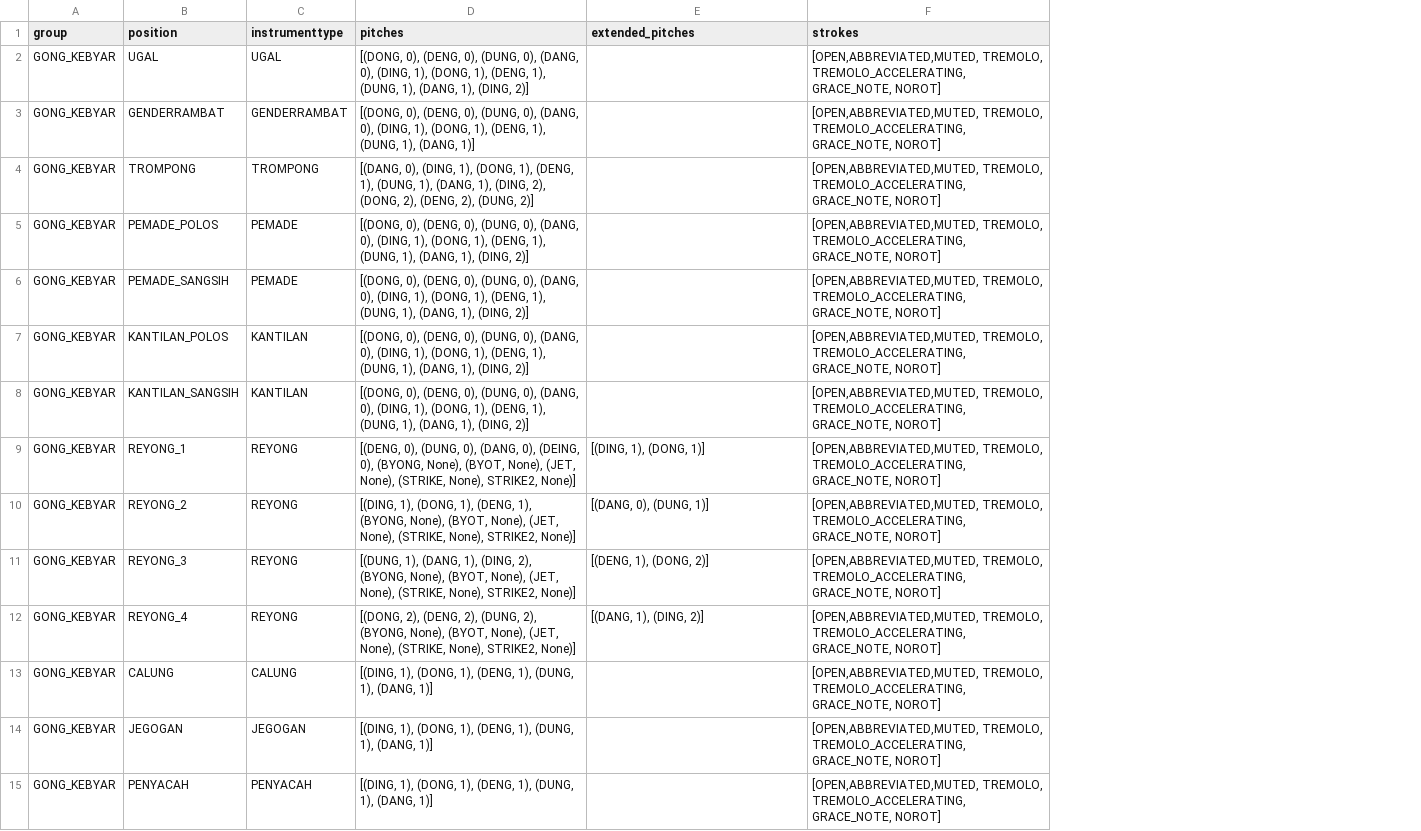
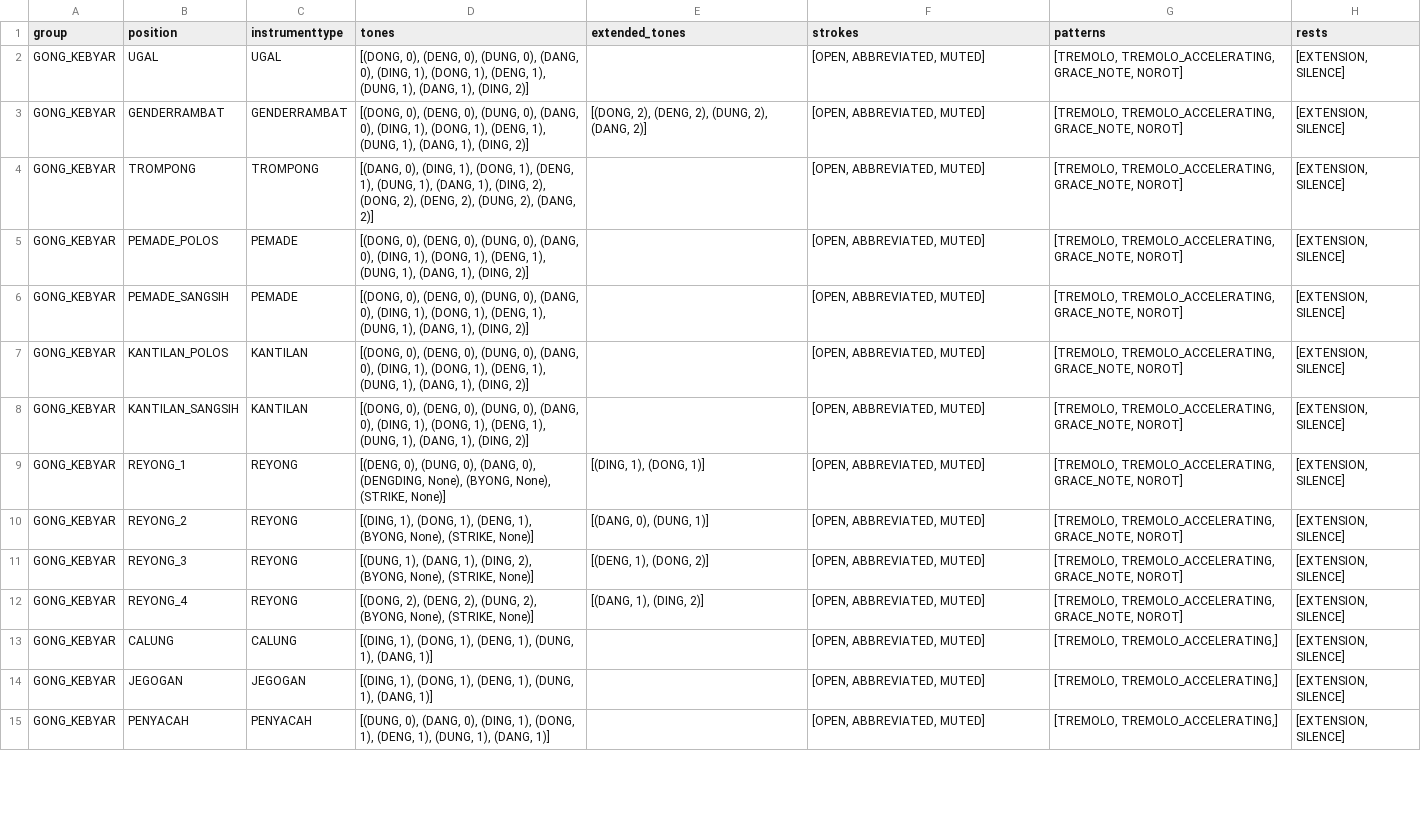
Before and after one commit to marcpaelinck/gamelan-notation, a TSV file: config/instruments/instruments.tsv, drawn as a sheet; only a part is shown; the diff covers the shown part only; the diff names each change by its address in the sheet, - before the commit and + after, or states it on an @@ line.

```diff
--- a/config/instruments/instruments.tsv
+++ b/config/instruments/instruments.tsv
+column G (patterns), rows 2-15: [TREMOLO, TREMOLO_ACCELERATING, GRACE_NOTE, NOROT] | [TREMOLO, TREMOLO_ACCELERATING, GRACE_NOTE, NOROT] | [TREMOLO, TREMOLO_ACCELERATING, GRACE_NOTE, NOROT] | [TREMOLO, TREMOLO_ACCELERATING, GRACE_NOTE, NOROT] | [TREMOLO, TREMOLO_ACCELERATING, GRACE_NOTE, NOROT] | [TREMOLO, TREMOLO_ACCELERATING, GRACE_NOTE, NOROT] | [TREMOLO, TREMOLO_ACCELERATING, GRACE_NOTE, NOROT] | [TREMOLO, TREMOLO_ACCELERATING, GRACE_NOTE, NOROT] | [TREMOLO, TREMOLO_ACCELERATING, GRACE_NOTE, NOROT] | [TREMOLO, TREMOLO_ACCELERATING, GRACE_NOTE, NOROT] | [TREMOLO, TREMOLO_ACCELERATING, GRACE_NOTE, NOROT] | [TREMOLO, TREMOLO_ACCELERATING,] | [TREMOLO, TREMOLO_ACCELERATING,] | [TREMOLO, TREMOLO_ACCELERATING,]
+column H (rests), rows 2-15: all [EXTENSION, SILENCE]
-D1: pitches
+D1: tones
-E1: extended_pitches
+E1: extended_tones
-F2:F15 (strokes): [OPEN,ABBREVIATED,MUTED, TREMOLO, TREMOLO_ACCELERATING, GRACE_NOTE, NOROT]
+F2:F15 (strokes): [OPEN, ABBREVIATED, MUTED]
-D3 (tones): …1), (DANG, 1)]
+D3 (tones): …1), (DANG, 1), (DING, 2)]
-E3 (extended_tones): (empty)
+E3 (extended_tones): [(DONG, 2), (DENG, 2), (DUNG, 2), (DANG, 2)]
-D4 (tones): …2), (DUNG, 2)]
+D4 (tones): …2), (DUNG, 2), (DANG, 2)]
-D9 (tones): …(DANG, 0), (DEING, 0), (BYONG, None), (BYOT, None), (JET, None), (STRIKE, None), STRIKE2, None)]
+D9 (tones): …(DANG, 0), (DENGDING, None), (BYONG, None), (STRIKE, None)]
-D10 (tones): …(BYONG, None), (BYOT, None), (JET, None), (STRIKE, None), STRIKE2, None)]
+D10 (tones): …(BYONG, None), (STRIKE, None)]
-D11 (tones): …(BYONG, None), (BYOT, None), (JET, None), (STRIKE, None), STRIKE2, None)]
+D11 (tones): …(BYONG, None), (STRIKE, None)]
-D12 (tones): …(BYONG, None), (BYOT, None), (JET, None), (STRIKE, None), STRIKE2, None)]
+D12 (tones): …(BYONG, None), (STRIKE, None)]
-D15 (tones): [(DING, 1), (DONG,…
+D15 (tones): [(DUNG, 0), (DANG, 0), (DING, 1), (DONG,…
```
Also changed, not shown: 42 edited cells elsewhere in this file, config/font/balimusic5font.tsv, 33 other files.
